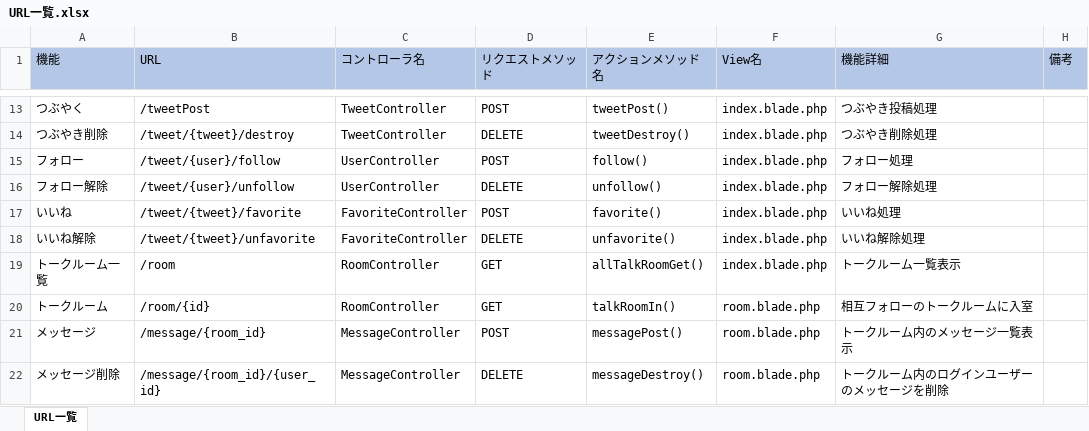
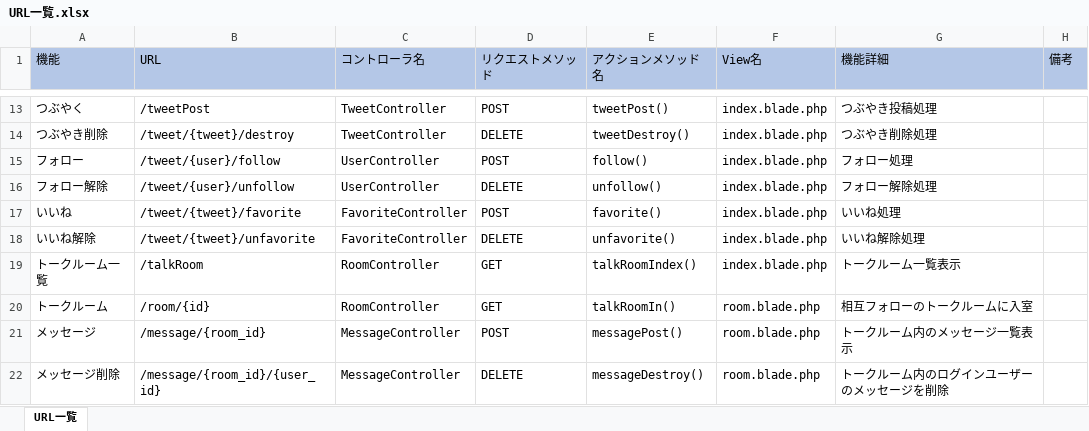
Before and after one commit to KAZ5298/Portfolio_TwitterApp, an Excel workbook: doc/03.詳細設計/URL一覧.xlsx, sheet URL一覧, drawn as a sheet; only a part is shown, gaps mark what is left out; values as stored, in another font and other column widths than the file's, no borders; the diff names each change by its address in the sheet, - before the commit and + after, or states it on an @@ line.

Commit message:
URL一覧.xlsx 修正

```diff
--- a/doc/03.詳細設計/URL一覧.xlsx (sheet URL一覧)
+++ b/doc/03.詳細設計/URL一覧.xlsx (sheet URL一覧)
-B19 (URL): /room
+B19 (URL): /talkRoom
-E19 (アクションメソッド名): allTalkRoomGet()
+E19 (アクションメソッド名): talkRoomIndex()
```
